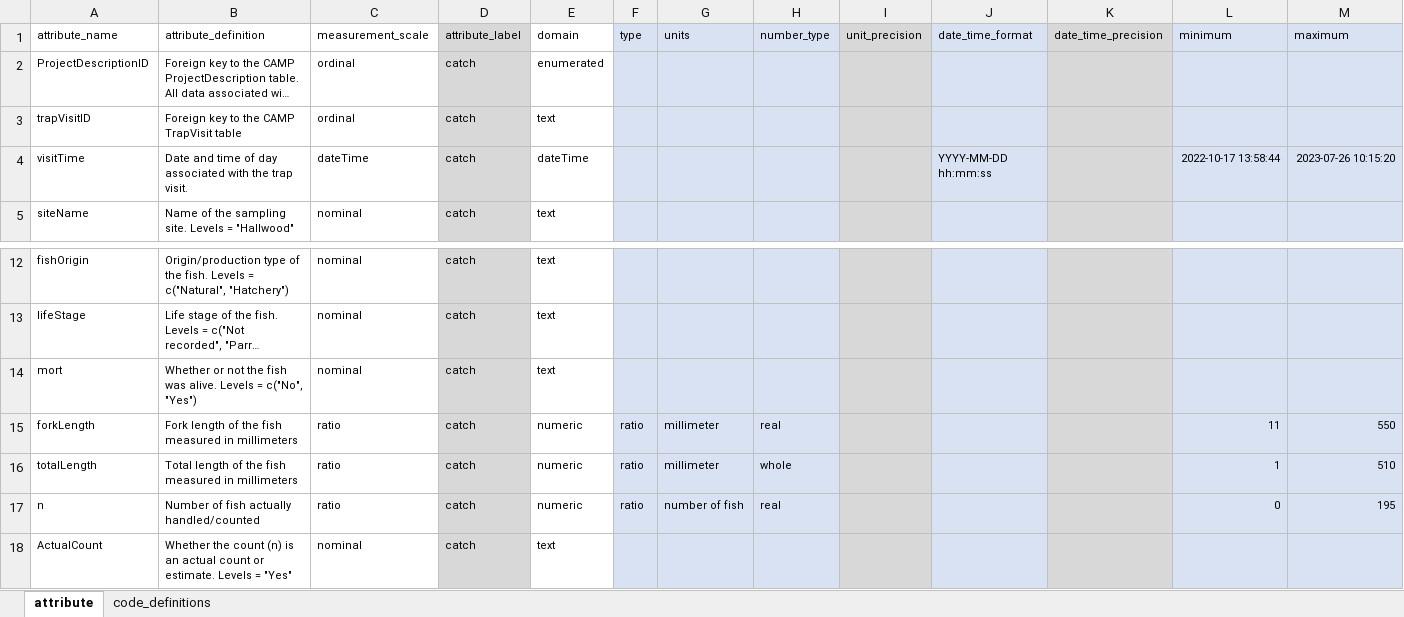
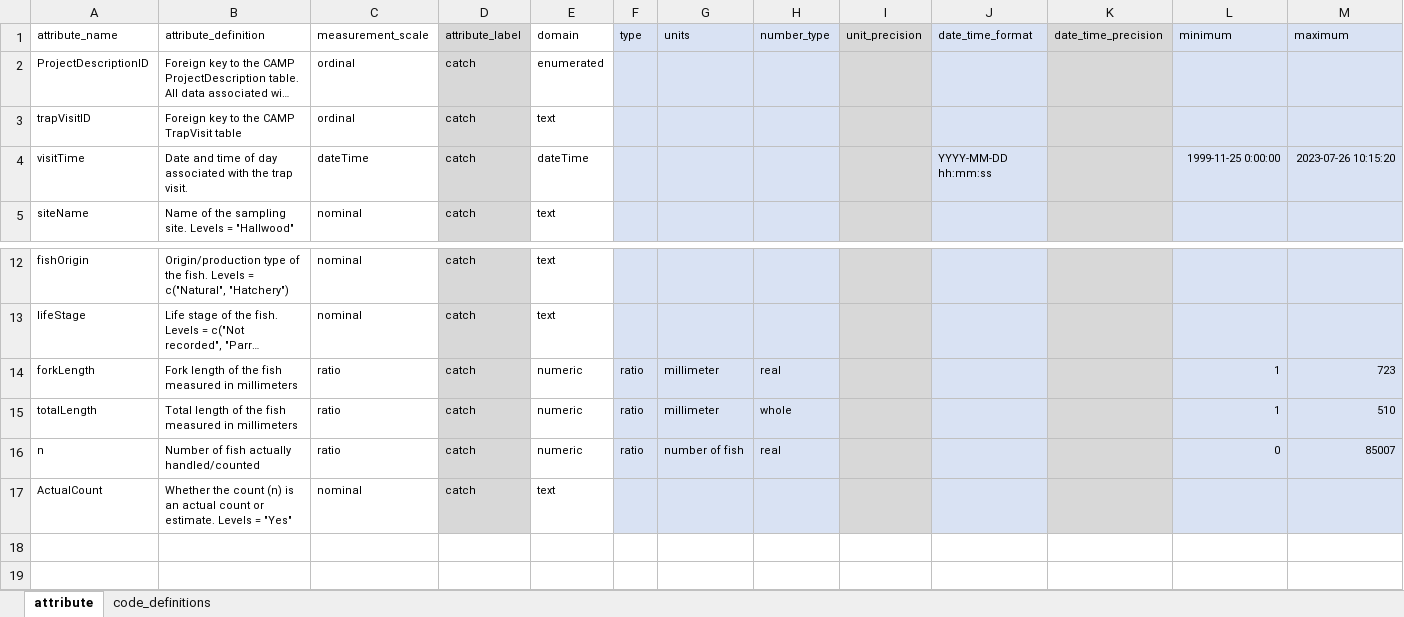
Before and after one commit to SRJPE/jpe-yuba-edi, an Excel workbook: data-raw/metadata/yuba_catch_metadata.xlsx, sheet attribute, drawn as a sheet; only a part is shown, gaps mark what is left out; long unchanged cells end in …; values as stored, in another font and other column widths than the file's, no borders; removed rows and columns are numbered as before the commit, all else as after; the diff names each change by its address in the sheet, - before the commit and + after, or states it on an @@ line.

```diff
--- a/data-raw/metadata/yuba_catch_metadata.xlsx (sheet attribute)
+++ b/data-raw/metadata/yuba_catch_metadata.xlsx (sheet attribute)
-L4 (minimum): 2022-10-17 13:58:44
+L4 (minimum): 1999-11-25 0:00:00
-row 14: mort | Whether or not the fish was alive. Levels = c("No", "Yes") | nominal | catch | text
-L14 (minimum): 11
+L14 (minimum): 1
-M14 (maximum): 550
+M14 (maximum): 723
-M16 (maximum): 195
+M16 (maximum): 85007
```
Also changed, not shown: data-raw/metadata/yuba_metadata.xlsx, data-raw/metadata/yuba_recapture_metadata.xlsx, 13 other files.
